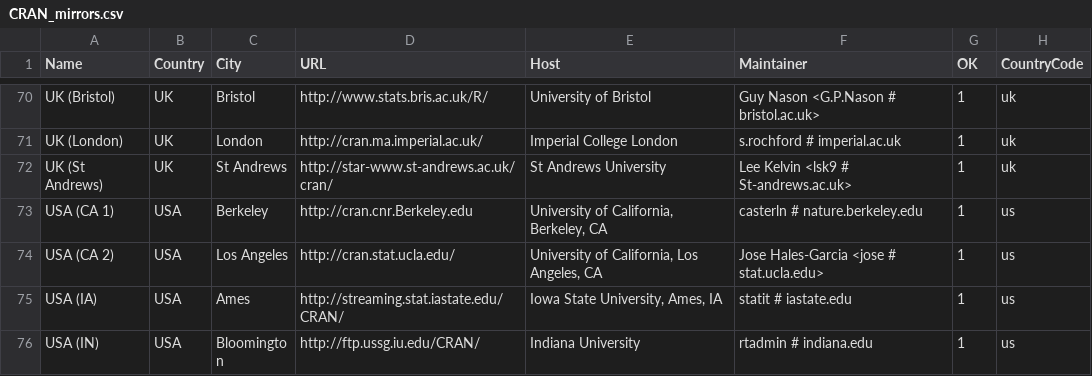
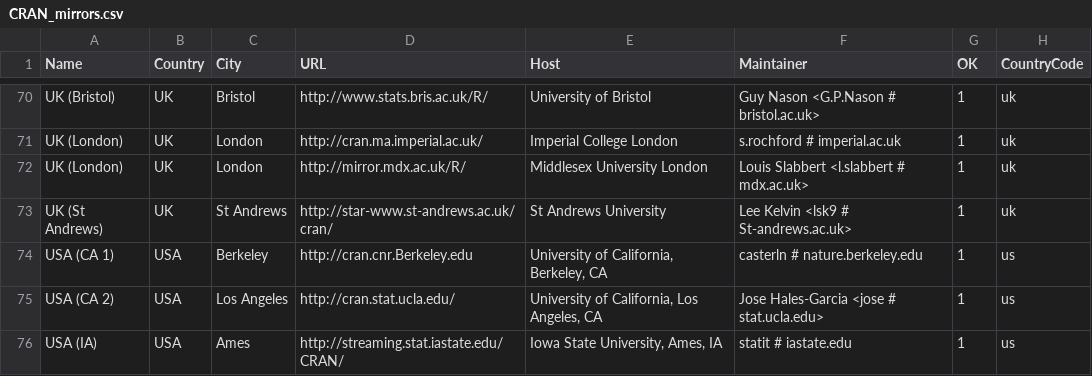
Before and after one commit to t-kalinowski/r-svn-formatted, a CSV file: doc/CRAN_mirrors.csv, drawn as a sheet; only a part is shown, gaps mark what is left out; the shorter side is filled out with more unchanged rows; the diff names each change by its address in the sheet, - before the commit and + after, or states it on an @@ line.

Commit message:
Second mirror in London.
git-svn-id: https://svn.r-project.org/R/trunk@64352 00db46b3-68df-0310-9c12-caf00c1e9a41

```diff
--- a/doc/CRAN_mirrors.csv
+++ b/doc/CRAN_mirrors.csv
+row 72: UK (London) | UK | London | http://mirror.mdx.ac.uk/R/ | Middlesex University London | Louis Slabbert <l.slabbert # mdx.ac.uk> | 1 | uk
```
